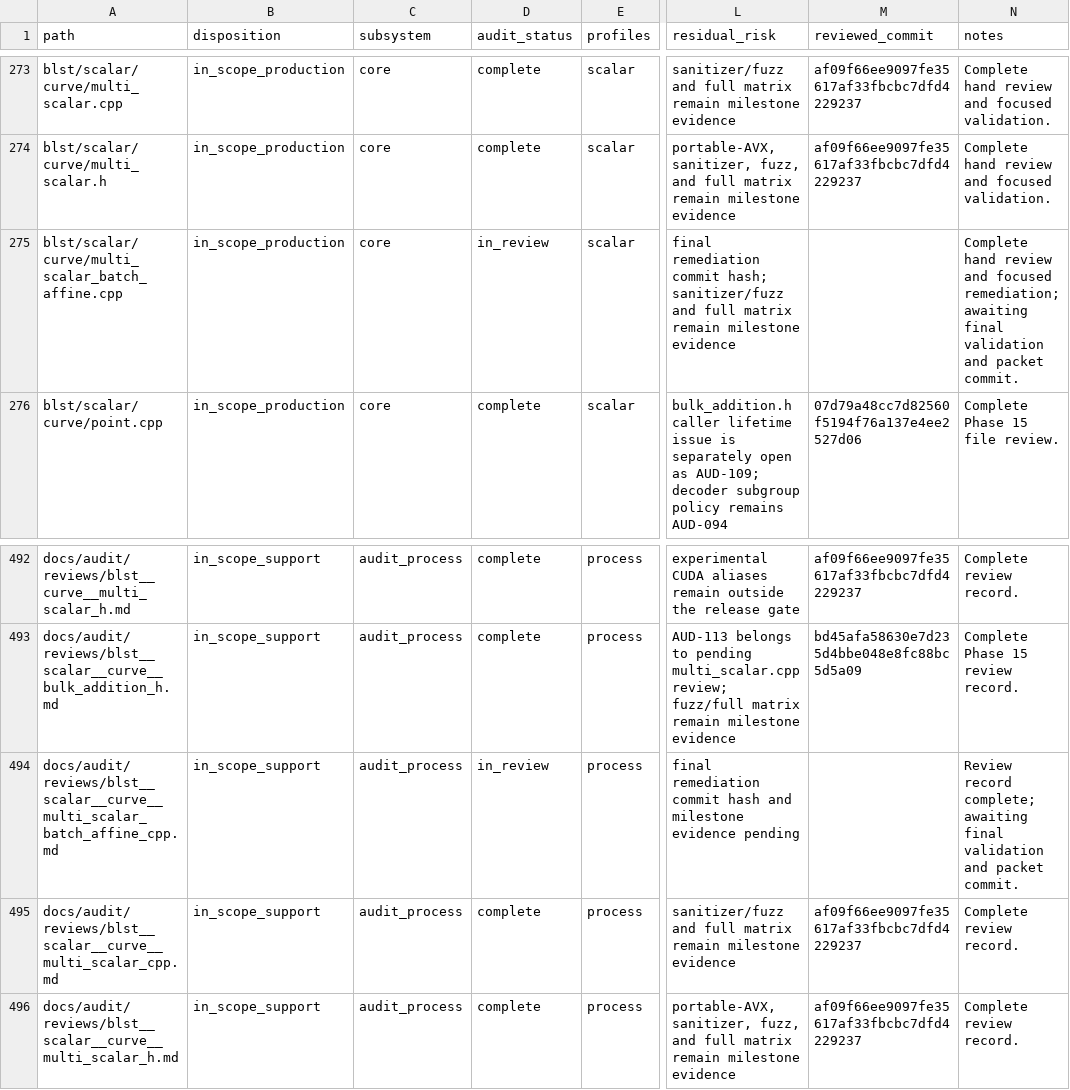
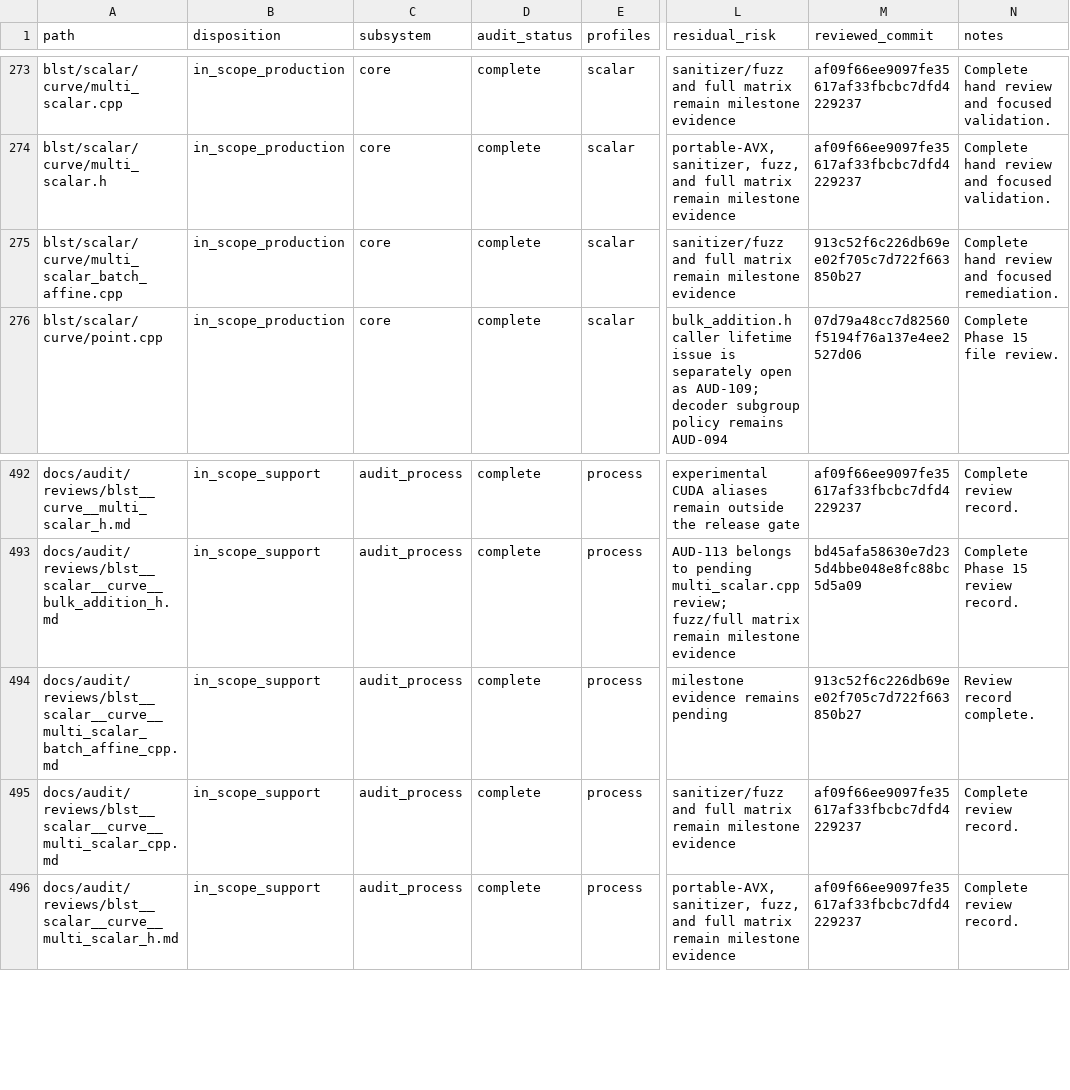
Before and after one commit to ladnir/temp-cat-blst, a CSV file: docs/audit/FILE_MANIFEST.csv, drawn as a sheet; only a part is shown, gaps mark what is left out; the diff names each change by its address in the sheet, - before the commit and + after, or states it on an @@ line.

Commit message:
close batch affine audit

```diff
--- a/docs/audit/FILE_MANIFEST.csv
+++ b/docs/audit/FILE_MANIFEST.csv
-D275 (audit_status): in_review
+D275 (audit_status): complete
-L275 (residual_risk): final remediation commit hash; sanitizer/fuzz and…
+L275 (residual_risk): sanitizer/fuzz and…
-M275 (reviewed_commit): (empty)
+M275 (reviewed_commit): 913c52f6c226db69ee02f705c7d722f663850b27
-N275 (notes): …and focused remediation; awaiting final validation and packet commit.
+N275 (notes): …and focused remediation.
-D494 (audit_status): in_review
+D494 (audit_status): complete
-L494 (residual_risk): final remediation commit hash and milestone evidence pending
+L494 (residual_risk): milestone evidence remains pending
-M494 (reviewed_commit): (empty)
+M494 (reviewed_commit): 913c52f6c226db69ee02f705c7d722f663850b27
-N494 (notes): Review record complete; awaiting final validation and packet commit.
+N494 (notes): Review record complete.
```
Also changed, not shown: 2 other files.
